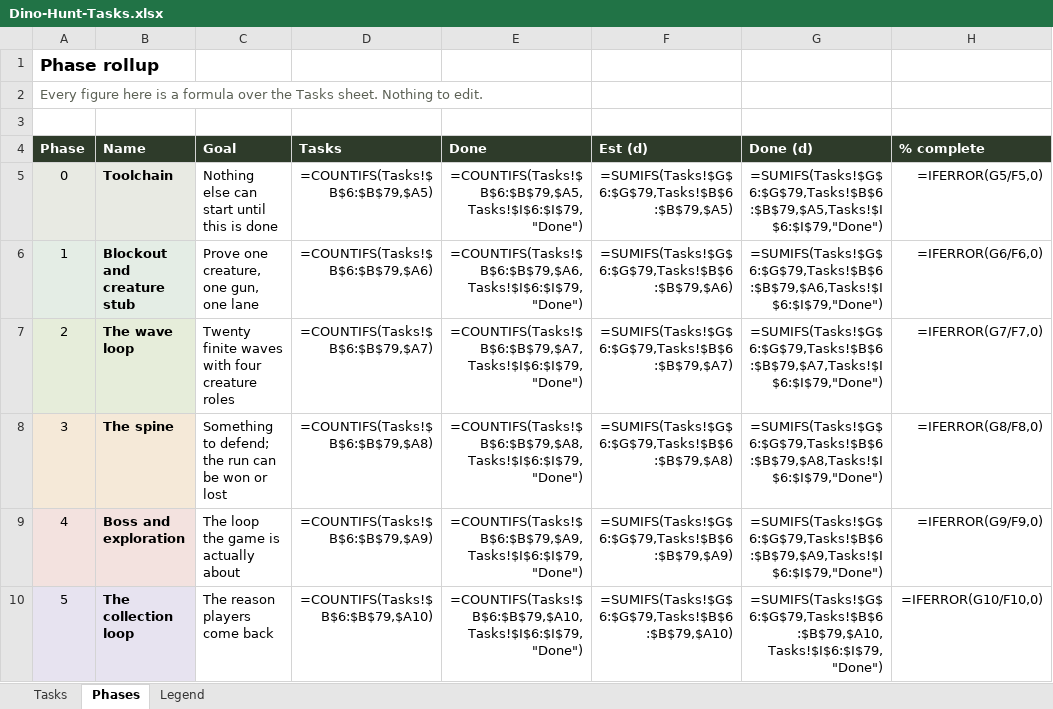
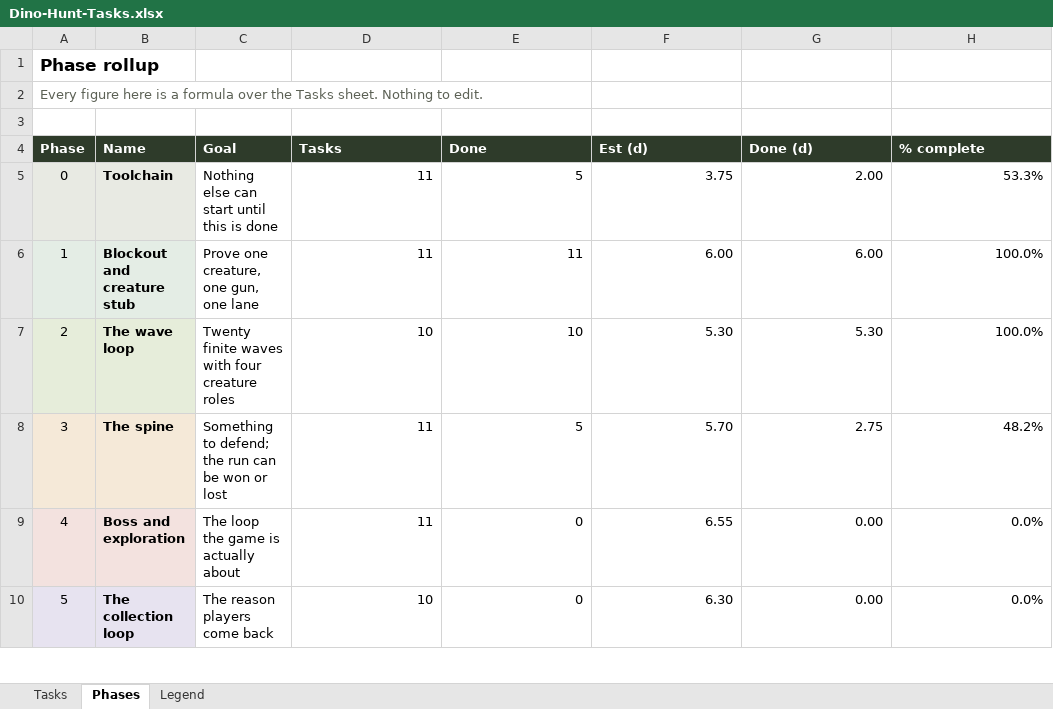
Before and after one commit to syedayeshulhassanbukhari/Dino-Hunt, an Excel workbook: Dino-Hunt-Tasks.xlsx, sheet Phases, drawn as a sheet; only a part is shown; values as stored, in another font and other column widths than the file's, no borders; formulas without a stored value are shown as written; the diff covers the shown part only; the diff names each change by its address in the sheet, - before the commit and + after, or states it on an @@ line.

```diff
--- a/Dino-Hunt-Tasks.xlsx (sheet Phases)
+++ b/Dino-Hunt-Tasks.xlsx (sheet Phases)
-D5 (Tasks): =COUNTIFS(Tasks!$B$6:$B$79,$A5)
+D5 (Tasks): 11
-E5 (Done): =COUNTIFS(Tasks!$B$6:$B$79,$A5,Tasks!$I$6:$I$79,"Done")
+E5 (Done): 5
-F5 (Est (d)): =SUMIFS(Tasks!$G$6:$G$79,Tasks!$B$6:$B$79,$A5)
+F5 (Est (d)): 3.75
-G5 (Done (d)): =SUMIFS(Tasks!$G$6:$G$79,Tasks!$B$6:$B$79,$A5,Tasks!$I$6:$I$79,"Done")
+G5 (Done (d)): 2.00
-H5 (% complete): =IFERROR(G5/F5,0)
+H5 (% complete): 53.3%
-D6 (Tasks): =COUNTIFS(Tasks!$B$6:$B$79,$A6)
+D6 (Tasks): 11
-E6 (Done): =COUNTIFS(Tasks!$B$6:$B$79,$A6,Tasks!$I$6:$I$79,"Done")
+E6 (Done): 11
-F6 (Est (d)): =SUMIFS(Tasks!$G$6:$G$79,Tasks!$B$6:$B$79,$A6)
+F6 (Est (d)): 6.00
-G6 (Done (d)): =SUMIFS(Tasks!$G$6:$G$79,Tasks!$B$6:$B$79,$A6,Tasks!$I$6:$I$79,"Done")
+G6 (Done (d)): 6.00
-H6 (% complete): =IFERROR(G6/F6,0)
+H6 (% complete): 100.0%
-D7 (Tasks): =COUNTIFS(Tasks!$B$6:$B$79,$A7)
+D7 (Tasks): 10
-E7 (Done): =COUNTIFS(Tasks!$B$6:$B$79,$A7,Tasks!$I$6:$I$79,"Done")
+E7 (Done): 10
-F7 (Est (d)): =SUMIFS(Tasks!$G$6:$G$79,Tasks!$B$6:$B$79,$A7)
+F7 (Est (d)): 5.30
-G7 (Done (d)): =SUMIFS(Tasks!$G$6:$G$79,Tasks!$B$6:$B$79,$A7,Tasks!$I$6:$I$79,"Done")
+G7 (Done (d)): 5.30
-H7 (% complete): =IFERROR(G7/F7,0)
+H7 (% complete): 100.0%
-D8 (Tasks): =COUNTIFS(Tasks!$B$6:$B$79,$A8)
+D8 (Tasks): 11
-E8 (Done): =COUNTIFS(Tasks!$B$6:$B$79,$A8,Tasks!$I$6:$I$79,"Done")
+E8 (Done): 5
-F8 (Est (d)): =SUMIFS(Tasks!$G$6:$G$79,Tasks!$B$6:$B$79,$A8)
+F8 (Est (d)): 5.70
-G8 (Done (d)): =SUMIFS(Tasks!$G$6:$G$79,Tasks!$B$6:$B$79,$A8,Tasks!$I$6:$I$79,"Done")
+G8 (Done (d)): 2.75
-H8 (% complete): =IFERROR(G8/F8,0)
+H8 (% complete): 48.2%
-D9 (Tasks): =COUNTIFS(Tasks!$B$6:$B$79,$A9)
+D9 (Tasks): 11
-E9 (Done): =COUNTIFS(Tasks!$B$6:$B$79,$A9,Tasks!$I$6:$I$79,"Done")
+E9 (Done): 0
-F9 (Est (d)): =SUMIFS(Tasks!$G$6:$G$79,Tasks!$B$6:$B$79,$A9)
+F9 (Est (d)): 6.55
-G9 (Done (d)): =SUMIFS(Tasks!$G$6:$G$79,Tasks!$B$6:$B$79,$A9,Tasks!$I$6:$I$79,"Done")
+G9 (Done (d)): 0.00
-H9 (% complete): =IFERROR(G9/F9,0)
+H9 (% complete): 0.0%
-D10 (Tasks): =COUNTIFS(Tasks!$B$6:$B$79,$A10)
+D10 (Tasks): 10
-E10 (Done): =COUNTIFS(Tasks!$B$6:$B$79,$A10,Tasks!$I$6:$I$79,"Done")
+E10 (Done): 0
-F10 (Est (d)): =SUMIFS(Tasks!$G$6:$G$79,Tasks!$B$6:$B$79,$A10)
+F10 (Est (d)): 6.30
-G10 (Done (d)): =SUMIFS(Tasks!$G$6:$G$79,Tasks!$B$6:$B$79,$A10,Tasks!$I$6:$I$79,"Done")
+G10 (Done (d)): 0.00
-H10 (% complete): =IFERROR(G10/F10,0)
+H10 (% complete): 0.0%
```
Also changed, not shown: 1 added row, 1 removed row and 5 edited cells elsewhere in this sheet, sheet Tasks, 1 other file.
